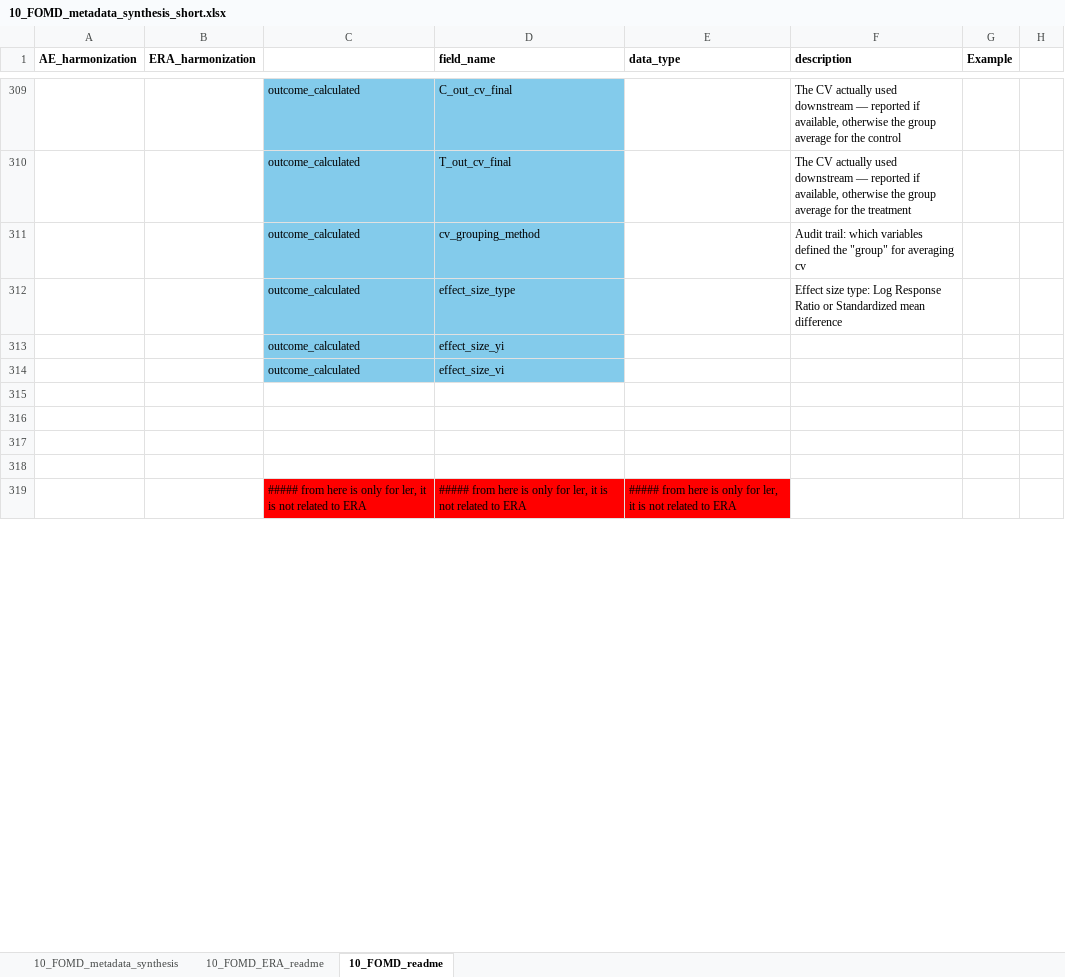
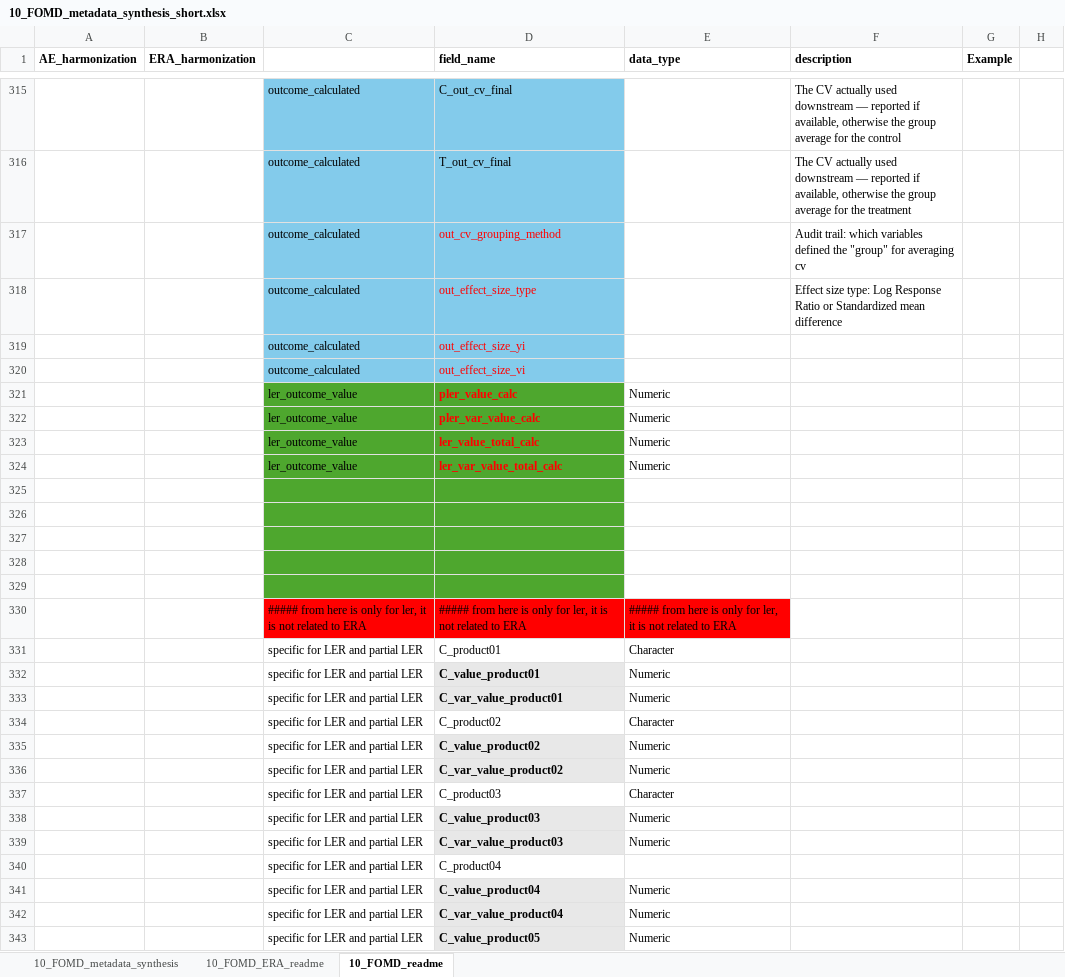
Before and after one commit to andreacsanchezb10/Agroecology_Evidence_Hub, an Excel workbook: 02.FOMD/02.metadata_structure/10_FOMD_metadata_synthesis_short.xlsx, sheet 10_FOMD_readme, drawn as a sheet; only a part is shown, gaps mark what is left out; values as stored, in another font and other column widths than the file's, no borders; addresses are those after the commit; the diff covers the shown part only; the diff names each change by its address in the sheet, - before the commit and + after, or states it on an @@ line.

```diff
--- a/02.FOMD/02.metadata_structure/10_FOMD_metadata_synthesis_short.xlsx (sheet 10_FOMD_readme)
+++ b/02.FOMD/02.metadata_structure/10_FOMD_metadata_synthesis_short.xlsx (sheet 10_FOMD_readme)
-D317 (field_name): cv_grouping_method
+D317 (field_name): out_cv_grouping_method
-D317:D320 text colour: black
+D317:D320 text colour: #FF0000
-D318 (field_name): effect_size_type
+D318 (field_name): out_effect_size_type
-D319 (field_name): effect_size_yi
+D319 (field_name): out_effect_size_yi
-D320 (field_name): effect_size_vi
+D320 (field_name): out_effect_size_vi
+row 321:  |  | ler_outcome_value | pler_value_calc | Numeric
+row 322:  |  | ler_outcome_value | pler_var_value_calc | Numeric
+row 323:  |  | ler_outcome_value | ler_value_total_calc | Numeric
+row 324:  |  | ler_outcome_value | ler_var_value_total_calc | Numeric
+row 325: (empty)
-C326:D329 fill: none
+C326:D329 fill: #4EA72E
+row 331:  |  | specific for LER and partial LER | C_product01 | Character
+row 332:  |  | specific for LER and partial LER | C_value_product01 | Numeric
+row 333:  |  | specific for LER and partial LER | C_var_value_product01 | Numeric
+row 334:  |  | specific for LER and partial LER | C_product02 | Character
+row 335:  |  | specific for LER and partial LER | C_value_product02 | Numeric
+row 336:  |  | specific for LER and partial LER | C_var_value_product02 | Numeric
+row 337:  |  | specific for LER and partial LER | C_product03 | Character
+row 338:  |  | specific for LER and partial LER | C_value_product03 | Numeric
+row 339:  |  | specific for LER and partial LER | C_var_value_product03 | Numeric
+row 340:  |  | specific for LER and partial LER | C_product04
+row 341:  |  | specific for LER and partial LER | C_value_product04 | Numeric
+row 342:  |  | specific for LER and partial LER | C_var_value_product04 | Numeric
+row 343:  |  | specific for LER and partial LER | C_value_product05 | Numeric
```
Also changed, not shown: 24 added rows, 26 removed rows, 24 edited cells and cell formats elsewhere in this sheet, sheet 10_FOMD_metadata_synthesis, 02.FOMD/01.metadata_harmonisation/02.metadata/02.selected/md_MD_Paut,_24_A glo_Sc.xlsx, 41 other files.
